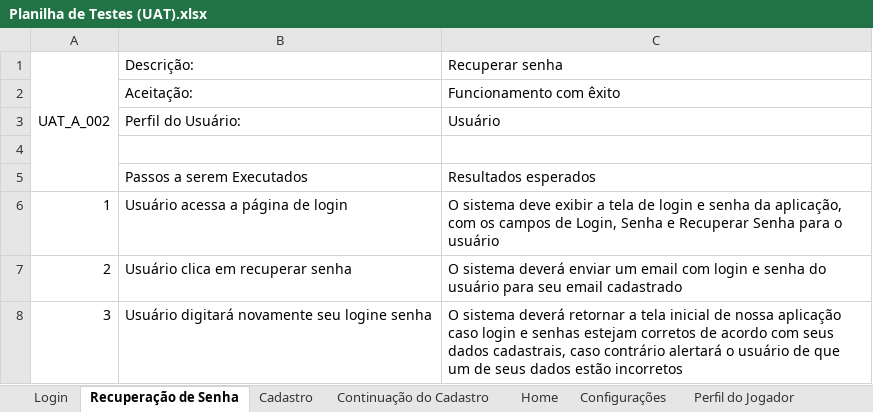
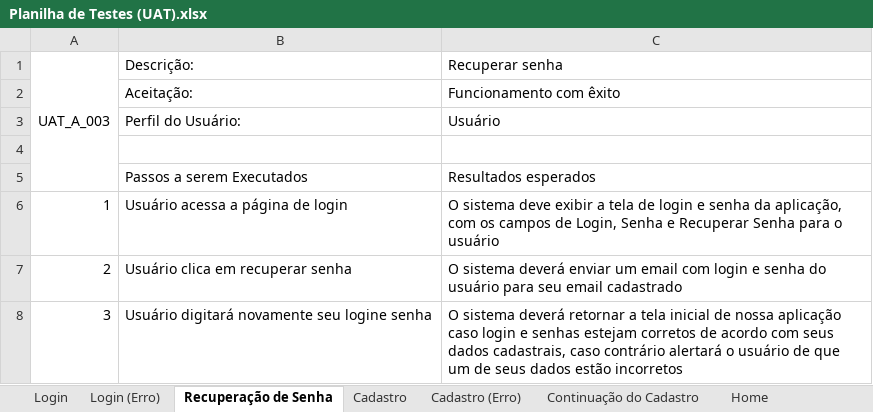
Before and after one commit to BandTec/project-hunter, an Excel workbook: Documentação/Planilha de Testes (UAT).xlsx, sheet Recuperação de Senha, drawn as a sheet; values as stored, in another font and other column widths than the file's, no borders; the diff names each change by its address in the sheet, - before the commit and + after, or states it on an @@ line.

```diff
--- a/Documentação/Planilha de Testes (UAT).xlsx (sheet Recuperação de Senha)
+++ b/Documentação/Planilha de Testes (UAT).xlsx (sheet Recuperação de Senha)
+sheet tab: Login (Erro)
+sheet tab: Cadastro (Erro)
-A1: UAT_A_002
+A1: UAT_A_003
```
Also changed, not shown: sheet Configurações, sheet Perfil da Equipe, sheet Perfil do Jogador, sheet Cadastro, sheet Home, sheet Buscar, 2 more sheets.
